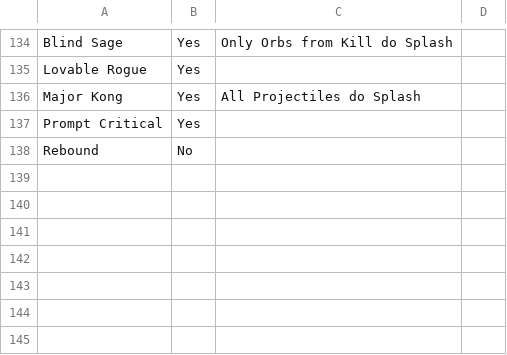
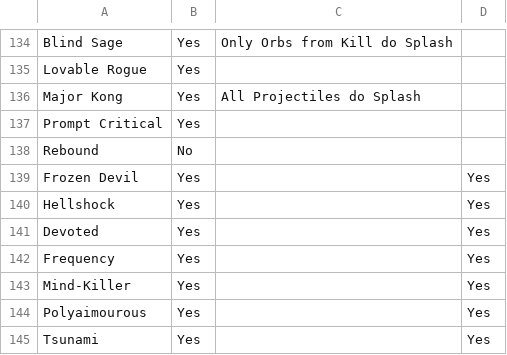
Before and after one commit to SSpyR/HandsomeJackBot, a CSV file: cogs/utils/splashinfo3.csv, drawn as a sheet; only a part is shown, gaps mark what is left out; the diff names each change by its address in the sheet, - before the commit and + after, or states it on an @@ line.

```diff
--- a/cogs/utils/splashinfo3.csv
+++ b/cogs/utils/splashinfo3.csv
+row 139: Frozen Devil | Yes |  | Yes
+row 140: Hellshock | Yes |  | Yes
+row 141: Devoted | Yes |  | Yes
+row 142: Frequency | Yes |  | Yes
+row 143: Mind-Killer | Yes |  | Yes
+row 144: Polyaimourous | Yes |  | Yes
+row 145: Tsunami | Yes |  | Yes
```
Also changed, not shown: cogs/utils/droprates2.csv, cogs/utils/droprates3.csv, 2 other files.
